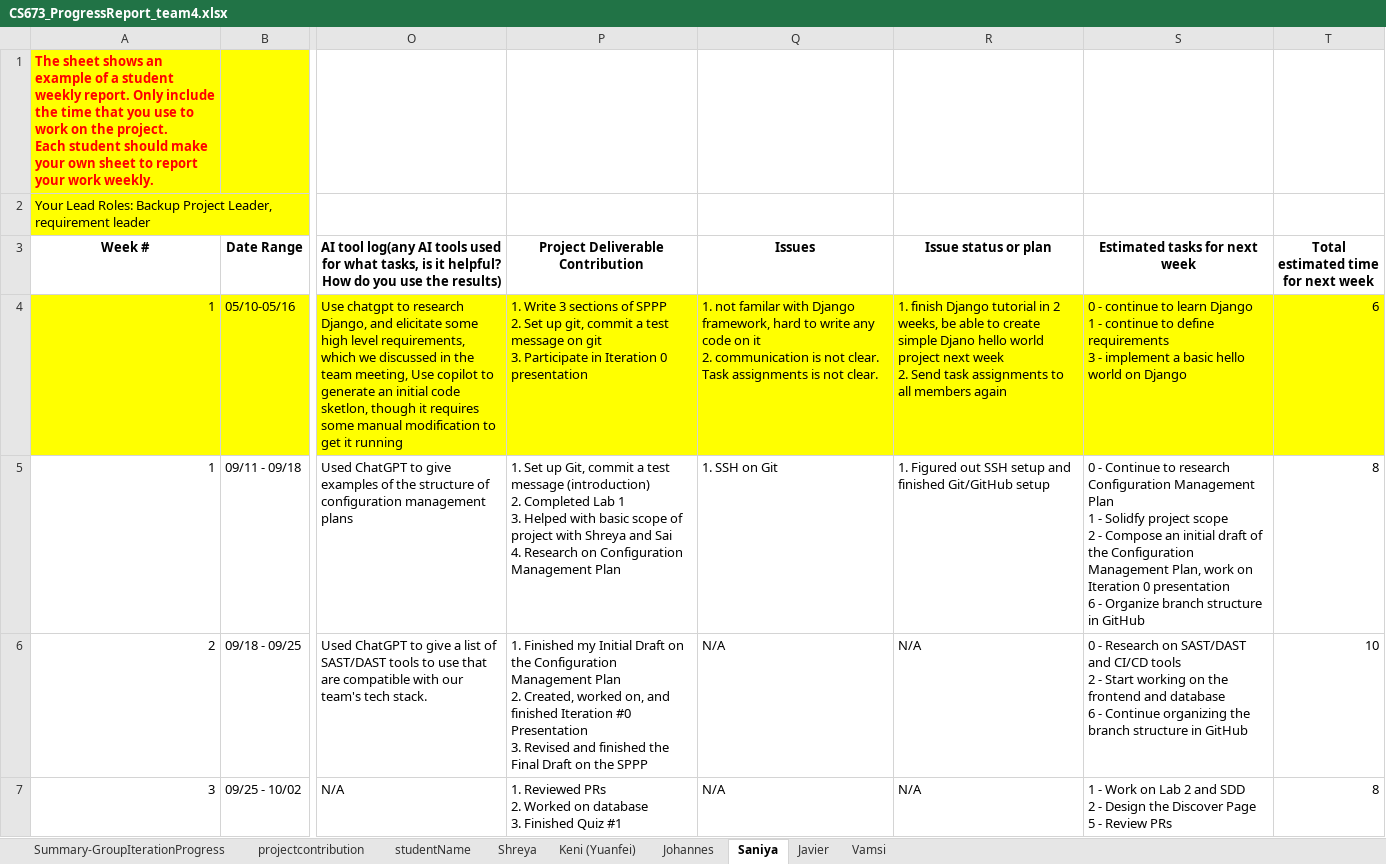
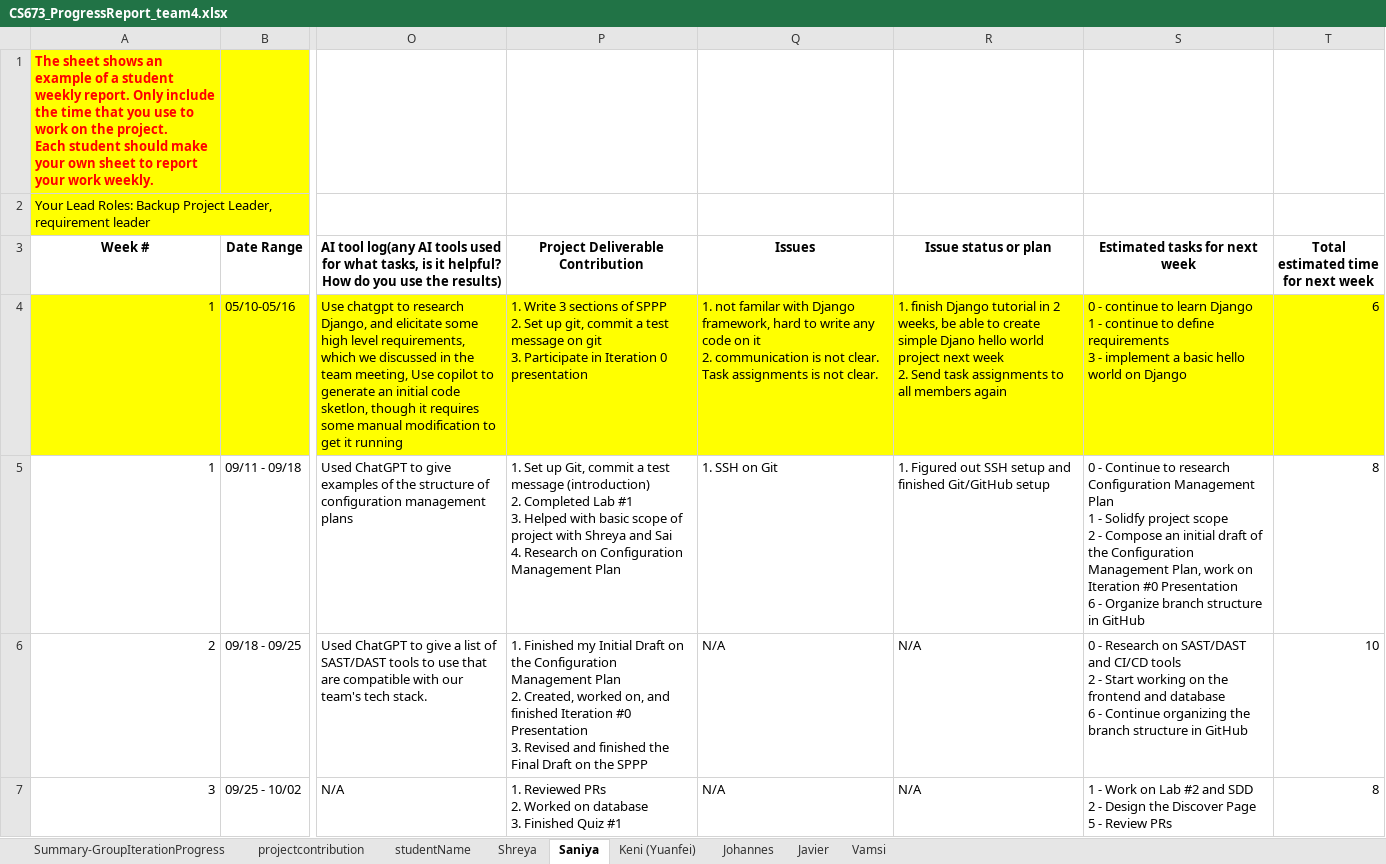
Before and after one commit to BUMETCS673/cs673f25a2project-cs673a2f25team5, an Excel workbook: docs/CS673_ProgressReport_team4.xlsx, sheet Saniya, drawn as a sheet; only a part is shown, gaps mark what is left out; values as stored, in another font and other column widths than the file's, no borders; charts and pictures not drawn; ↵ is a line break in a cell; the diff covers the shown part only; the diff names each change by its address in the sheet, - before the commit and + after, or states it on an @@ line.

Commit message:
Iteration 2 documents

```diff
--- a/docs/CS673_ProgressReport_team4.xlsx (sheet Saniya)
+++ b/docs/CS673_ProgressReport_team4.xlsx (sheet Saniya)
@@ sheet tab order changed: Summary-GroupIterationProgress | projectcontribution | studentName | Shreya | Saniya | Keni (Yuanfei) | Johannes | Javier | Vamsi @@
-P5 (Project Deliverable Contribution): …Completed Lab 1 ↵ 3. Helped…
+P5 (Project Deliverable Contribution): …Completed Lab #1 ↵ 3. Helped…
-S5 (Estimated tasks for next week): …on Iteration 0 presentation ↵ 6 -…
+S5 (Estimated tasks for next week): …on Iteration #0 Presentation ↵ 6 -…
-S7 (Estimated tasks for next week): …on Lab 2 and SDD…
+S7 (Estimated tasks for next week): …on Lab #2 and SDD…
```
Also changed, not shown: 7 added rows and 2 edited cells elsewhere in this sheet, sheet Shreya, sheet Johannes, sheet Vamsi, sheet Javier, sheet Keni (Yuanfei), sheet Summary-GroupIterationProgress, docs/CS673_SPPP_RiskManagement_team4.xlsx, 6 other files.
